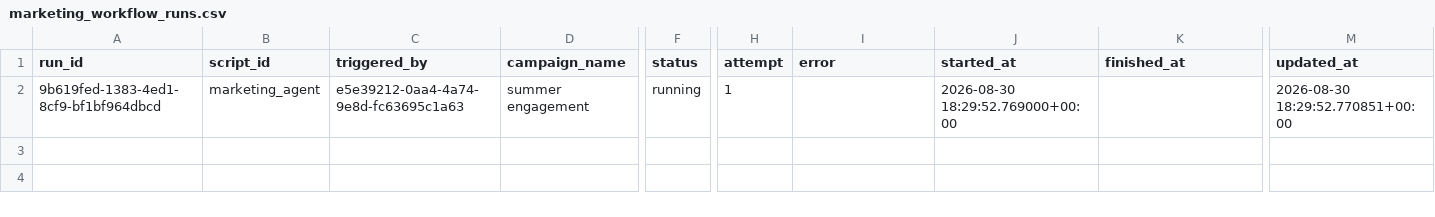
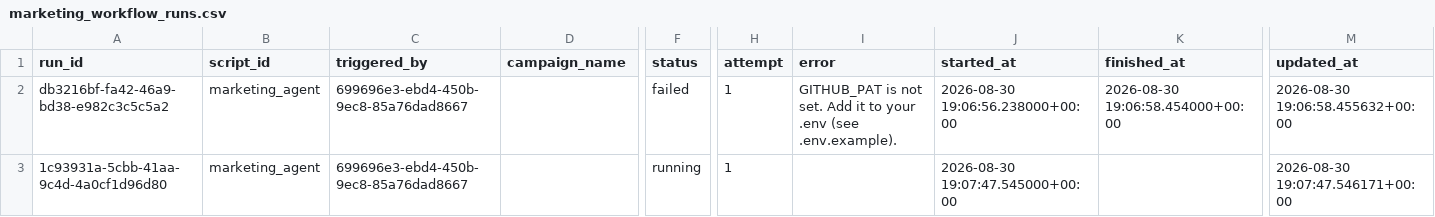
Before and after one commit to thiruveedhulaMANAS/testing_folder, a CSV file: database_export/marketing_workflow_runs.csv, drawn as a sheet; only a part is shown, gaps mark what is left out; addresses are those after the commit; rows hold the shown columns only; the diff names each change by its address in the sheet, - before the commit and + after, or states it on an @@ line.

Commit message:
Update marketing_workflow_runs.csv

```diff
--- a/database_export/marketing_workflow_runs.csv
+++ b/database_export/marketing_workflow_runs.csv
+row 2: db3216bf-fa42-46a9-bd38-e982c3c5c5a2 | marketing_agent | 699696e3-ebd4-450b-9ec8-85a76dad8667 |  | failed | 1 | GITHUB_PAT is not set. Add it to your .env (see .env.example). | 2026-08-30 19:06:56.238000+00:00 | 2026-08-30 19:06:58.454000+00:00 | 2026-08-30 19:06:58.455632+00:00
-A3 (run_id): 9b619fed-1383-4ed1-8cf9-bf1bf964dbcd
+A3 (run_id): 1c93931a-5cbb-41aa-9c4d-4a0cf1d96d80
-C3 (triggered_by): e5e39212-0aa4-4a74-9e8d-fc63695c1a63
+C3 (triggered_by): 699696e3-ebd4-450b-9ec8-85a76dad8667
-D3 (campaign_name): summer engagement
+D3 (campaign_name): (empty)
-J3 (started_at): 2026-08-30 18:29:52.769000+00:00
+J3 (started_at): 2026-08-30 19:07:47.545000+00:00
-M3 (updated_at): 2026-08-30 18:29:52.770851+00:00
+M3 (updated_at): 2026-08-30 19:07:47.546171+00:00
```
